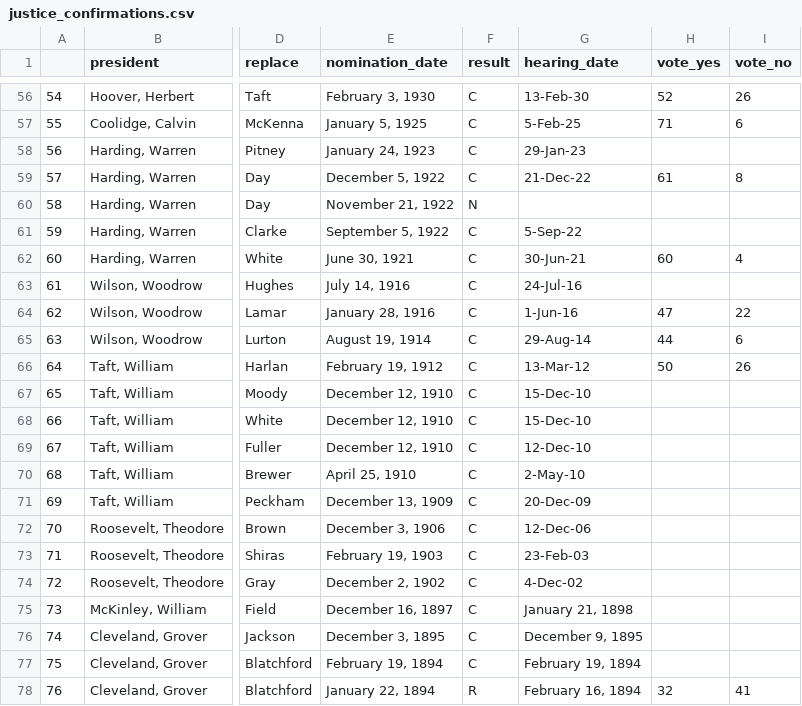
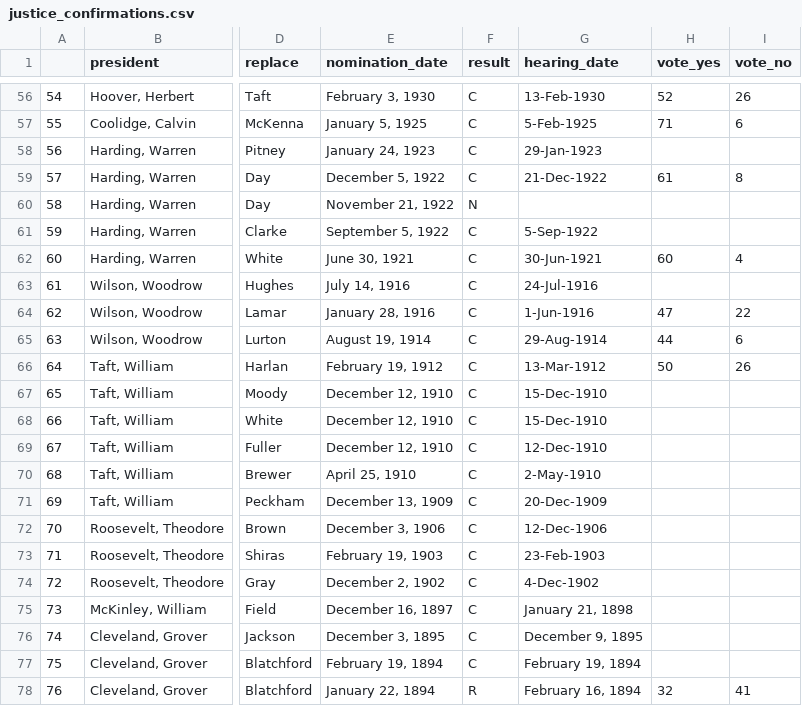
Before and after one commit to azswartz/CS171_Final, a CSV file: Visualization_Code/data/justice_confirmations.csv, drawn as a sheet; only a part is shown, gaps mark what is left out; the diff covers the shown part only; the diff names each change by its address in the sheet, - before the commit and + after, or states it on an @@ line.

```diff
--- a/Visualization_Code/data/justice_confirmations.csv
+++ b/Visualization_Code/data/justice_confirmations.csv
-G56 (hearing_date): 13-Feb-30
+G56 (hearing_date): 13-Feb-1930
-G57 (hearing_date): 5-Feb-25
+G57 (hearing_date): 5-Feb-1925
-G58 (hearing_date): 29-Jan-23
+G58 (hearing_date): 29-Jan-1923
-G59 (hearing_date): 21-Dec-22
+G59 (hearing_date): 21-Dec-1922
-G61 (hearing_date): 5-Sep-22
+G61 (hearing_date): 5-Sep-1922
-G62 (hearing_date): 30-Jun-21
+G62 (hearing_date): 30-Jun-1921
-G63 (hearing_date): 24-Jul-16
+G63 (hearing_date): 24-Jul-1916
-G64 (hearing_date): 1-Jun-16
+G64 (hearing_date): 1-Jun-1916
-G65 (hearing_date): 29-Aug-14
+G65 (hearing_date): 29-Aug-1914
-G66 (hearing_date): 13-Mar-12
+G66 (hearing_date): 13-Mar-1912
-G67:G68 (hearing_date): 15-Dec-10
+G67:G68 (hearing_date): 15-Dec-1910
-G69 (hearing_date): 12-Dec-10
+G69 (hearing_date): 12-Dec-1910
-G70 (hearing_date): 2-May-10
+G70 (hearing_date): 2-May-1910
-G71 (hearing_date): 20-Dec-09
+G71 (hearing_date): 20-Dec-1909
-G72 (hearing_date): 12-Dec-06
+G72 (hearing_date): 12-Dec-1906
-G73 (hearing_date): 23-Feb-03
+G73 (hearing_date): 23-Feb-1903
-G74 (hearing_date): 4-Dec-02
+G74 (hearing_date): 4-Dec-1902
```
Also changed, not shown: 52 edited cells elsewhere in this file, Visualization_Code/data/confirmations_party_breakdown.csv, 6 other files.
